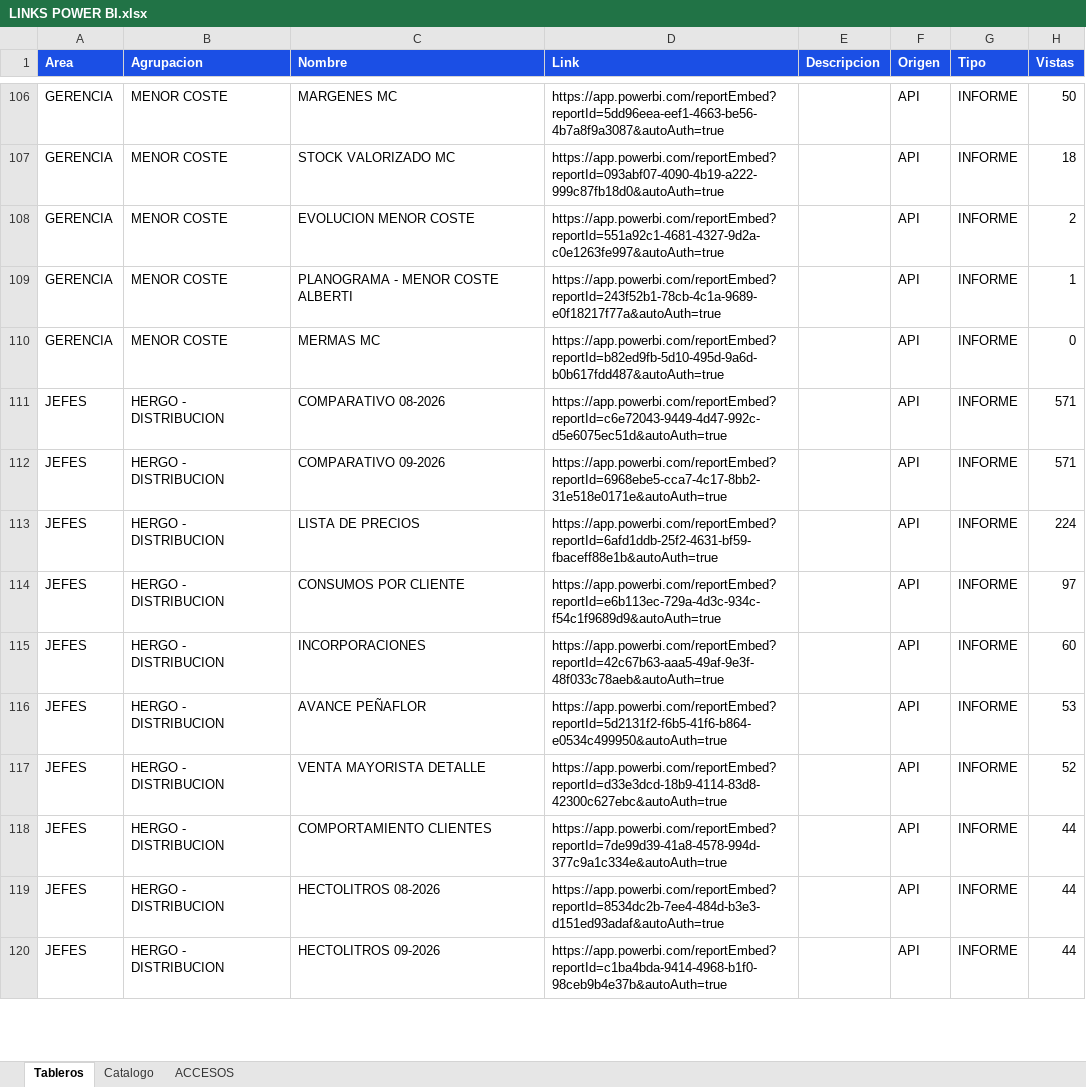
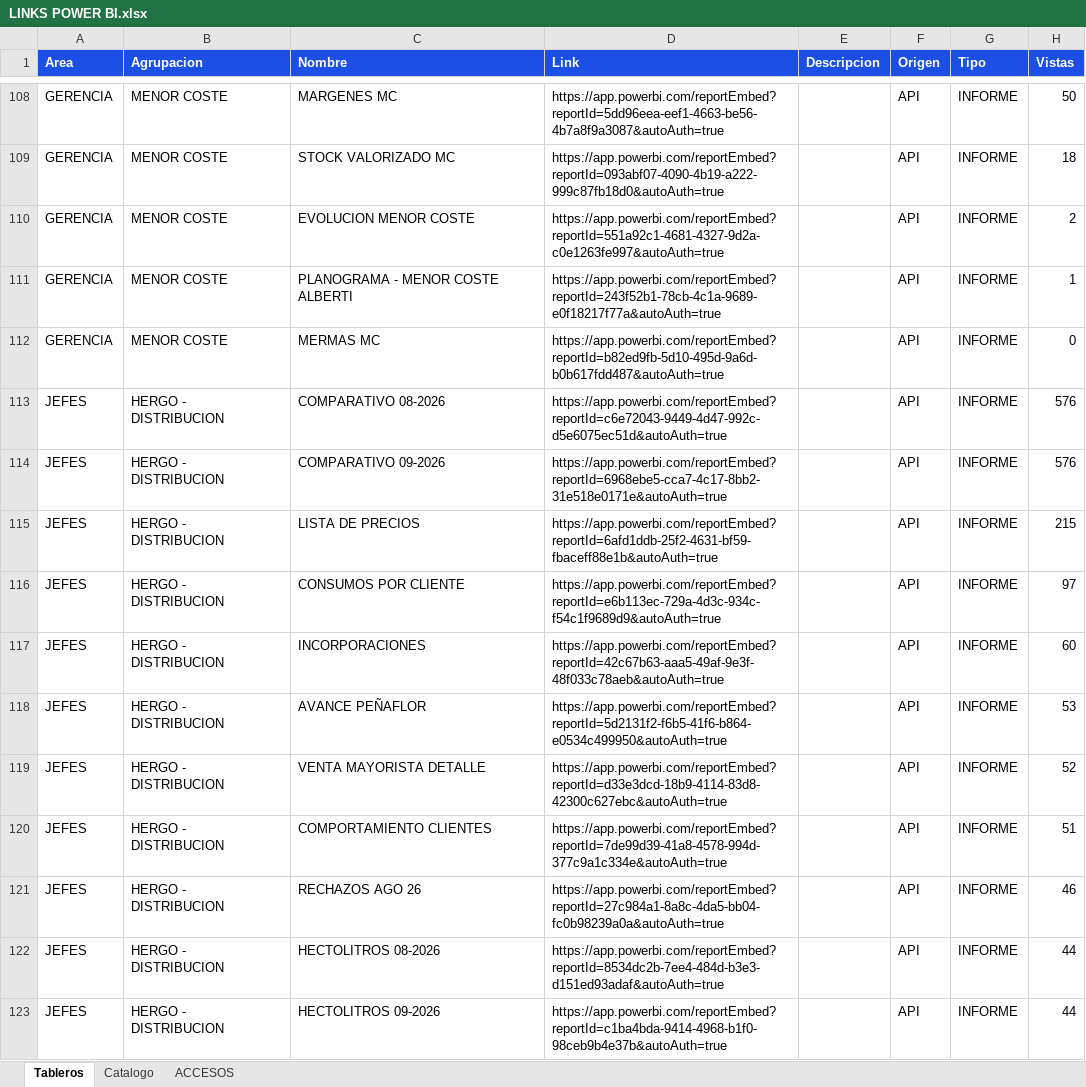
Before and after one commit to planeamientocomercialhergo-cyber/tableros-powerbi, an Excel workbook: LINKS POWER BI.xlsx, sheet Tableros, drawn as a sheet; only a part is shown, gaps mark what is left out; values as stored, in another font and other column widths than the file's, no borders; addresses are those after the commit; the diff covers the shown part only; the diff names each change by its address in the sheet, - before the commit and + after, or states it on an @@ line.

Commit message:
Actualizo tableros (2026-10-02 10:58) - 118 informes de Power BI y 27 links a mano

```diff
--- a/LINKS POWER BI.xlsx (sheet Tableros)
+++ b/LINKS POWER BI.xlsx (sheet Tableros)
-H113:H114 (Vistas): 571
+H113:H114 (Vistas): 576
-H115 (Vistas): 224
+H115 (Vistas): 215
-H120 (Vistas): 44
+H120 (Vistas): 51
+row 121: JEFES | HERGO - DISTRIBUCION | RECHAZOS AGO 26 | https://app.powerbi.com/reportEmbed?reportId=27c984a1-8a8c-4da5-bb04-fc0b98239a0a&autoAuth=true |  | API | INFORME | 46
```
Also changed, not shown: 3 added rows, 2 removed rows and 9 edited cells elsewhere in this sheet, sheet ACCESOS, sheet Catalogo.
